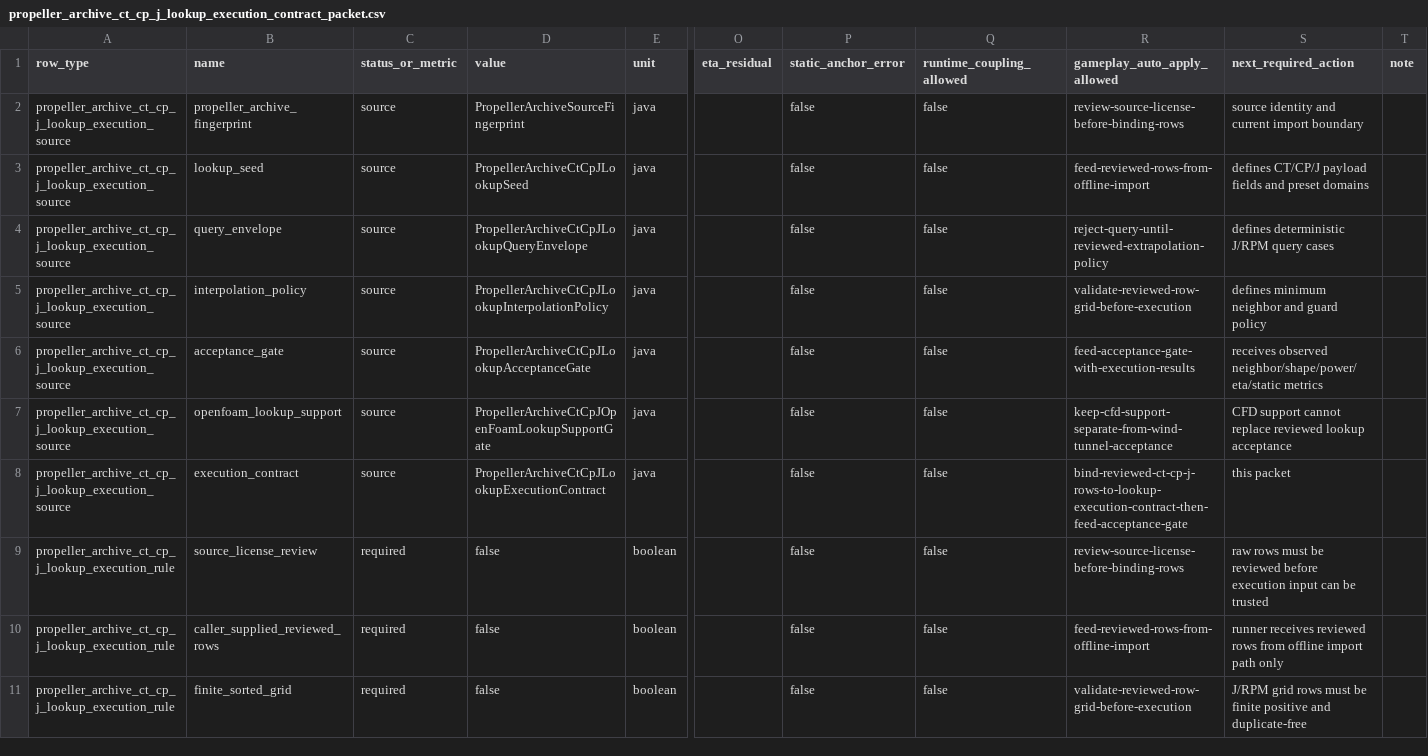
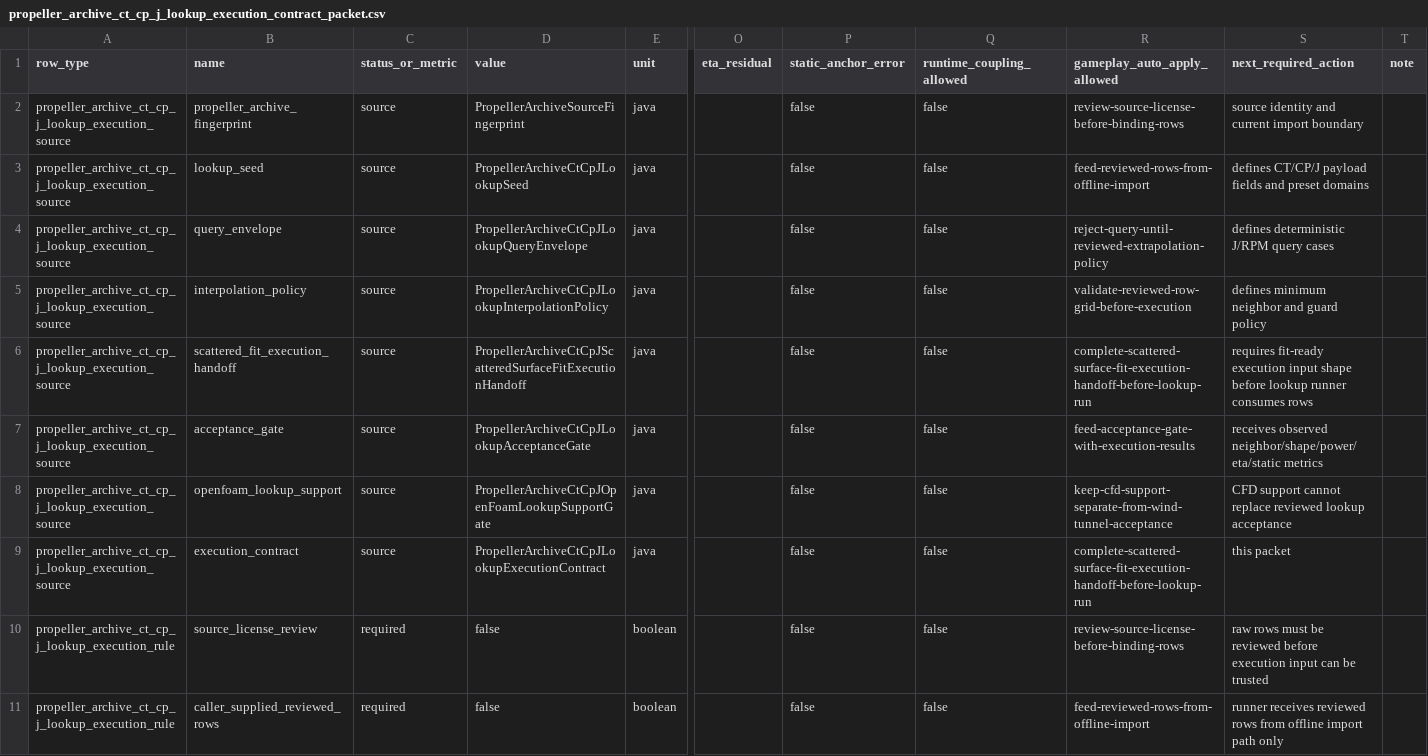
Before and after one commit to SakalioLabs/FPV-Dronecraft, a CSV file: docs/data/propeller_archive_ct_cp_j_lookup_execution_contract_packet.csv, drawn as a sheet; only a part is shown, gaps mark what is left out; the shorter side is filled out with more unchanged rows; addresses are those after the commit; rows hold the shown columns only; the diff covers the shown part only; the diff names each change by its address in the sheet, - before the commit and + after, or states it on an @@ line.

Commit message:
Bind CT CP J execution to scattered fit handoff

```diff
--- a/docs/data/propeller_archive_ct_cp_j_lookup_execution_contract_packet.csv
+++ b/docs/data/propeller_archive_ct_cp_j_lookup_execution_contract_packet.csv
+row 6: propeller_archive_ct_cp_j_lookup_execution_source | scattered_fit_execution_handoff | source | PropellerArchiveCtCpJScatteredSurfaceFitExecutionHandoff | java |  | false | false | complete-scattered-surface-fit-execution-handoff-before-lookup-run | requires fit-ready execution input shape before lookup runner consumes rows
-R9 (gameplay_auto_apply_allowed): bind-reviewed-ct-cp-j-rows-to-lookup-execution-contract-then-feed-acceptance-gate
+R9 (gameplay_auto_apply_allowed): complete-scattered-surface-fit-execution-handoff-before-lookup-run
```
Also changed, not shown: 3 added rows and 7 edited cells elsewhere in this file, docs/data/propeller_archive_ct_cp_j_dimensional_rotor_response_packet.csv, 5 other files.
